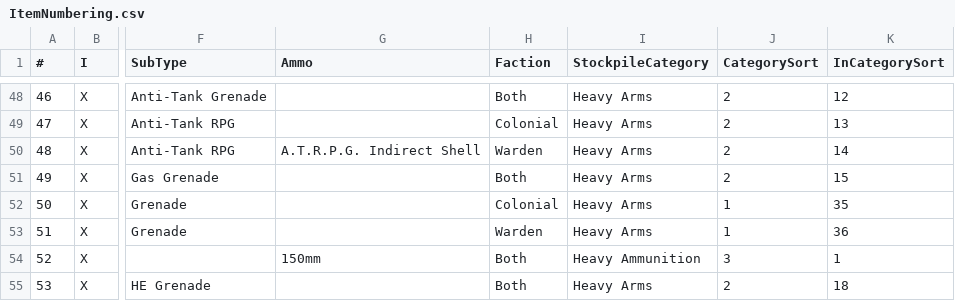
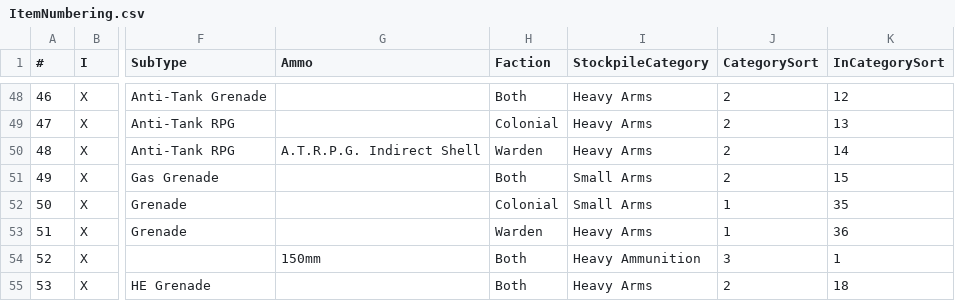
Before and after one commit to Tkaixiang/Storeman-Bot, a CSV file: ItemNumbering.csv, drawn as a sheet; only a part is shown, gaps mark what is left out; the diff names each change by its address in the sheet, - before the commit and + after, or states it on an @@ line.

Commit message:
Fix item numbering

```diff
--- a/ItemNumbering.csv
+++ b/ItemNumbering.csv
-I51:I52 (StockpileCategory): Heavy Arms
+I51:I52 (StockpileCategory): Small Arms
```
